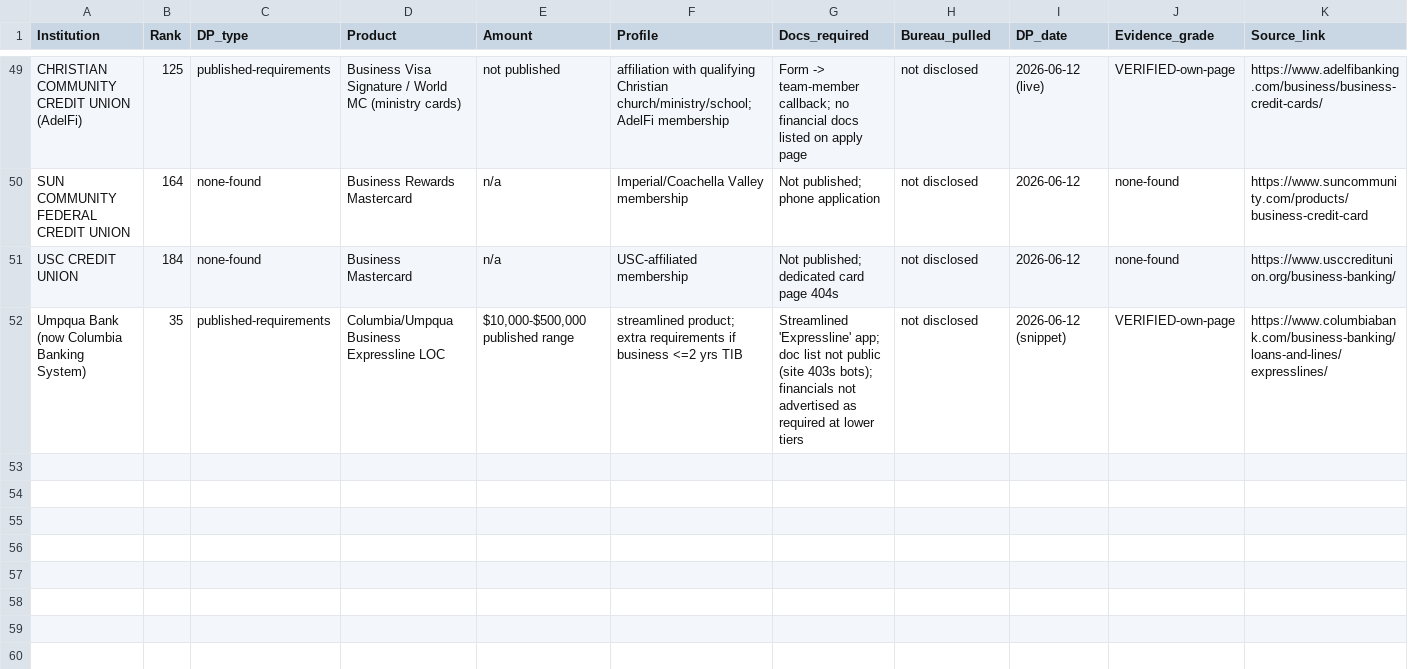
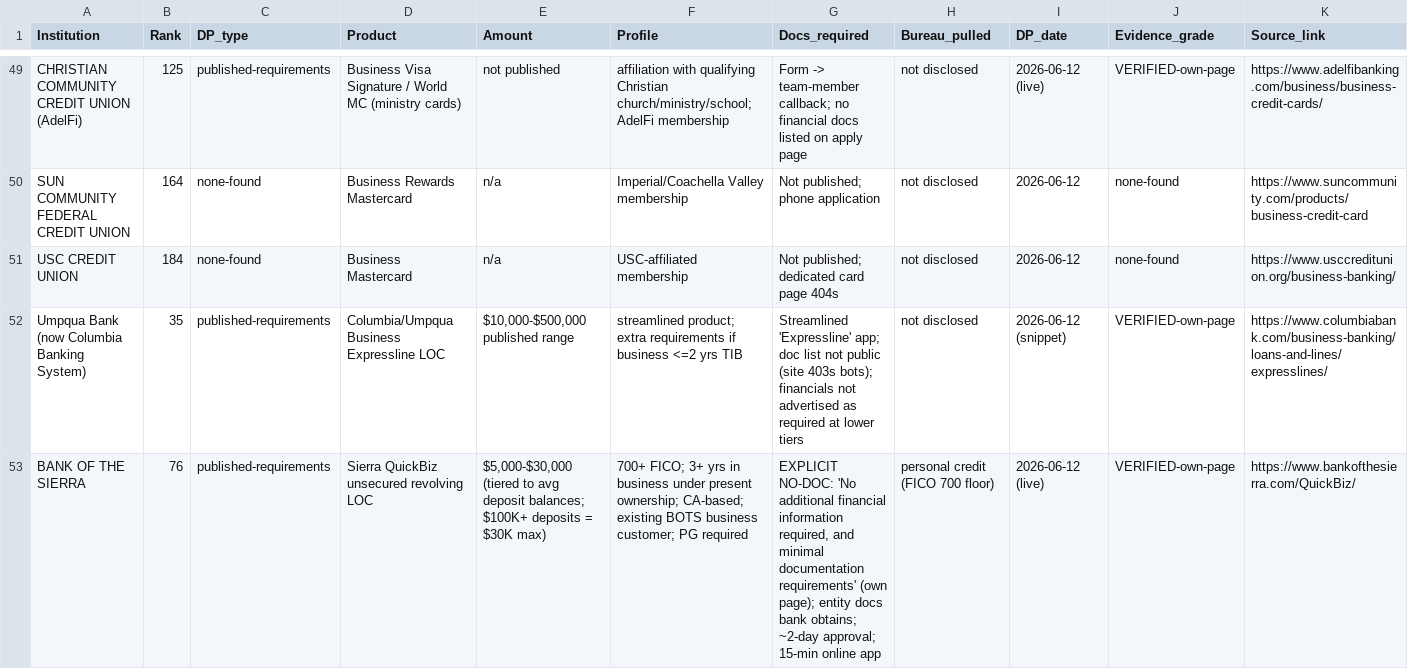
Before and after one commit to Awake999/awake, a CSV file: research/ibanknet/out/nodoc_dps_2.csv, drawn as a sheet; only a part is shown, gaps mark what is left out; rows hold the shown columns only; the diff covers the shown part only; the diff names each change by its address in the sheet, - before the commit and + after, or states it on an @@ line.

```diff
--- a/research/ibanknet/out/nodoc_dps_2.csv
+++ b/research/ibanknet/out/nodoc_dps_2.csv
+row 53: BANK OF THE SIERRA | 76 | published-requirements | Sierra QuickBiz unsecured revolving LOC | $5,000-$30,000 (tiered to avg deposit balances; $100K+ deposits = $30K max) | 700+ FICO; 3+ yrs in business under present ownership; CA-based; existing BOTS business customer; PG required | EXPLICIT NO-DOC: 'No additional financial information required, and minimal documentation requirements' (own page); entity docs bank obtains; ~2-day approval; 15-min online app | personal credit (FICO 700 floor) | 2026-06-12 (live) | VERIFIED-own-page | https://www.bankofthesierra.com/QuickBiz/
```
Also changed, not shown: 1 added row elsewhere in this file, research/ibanknet/out/deep_bureau_results_2.csv.
